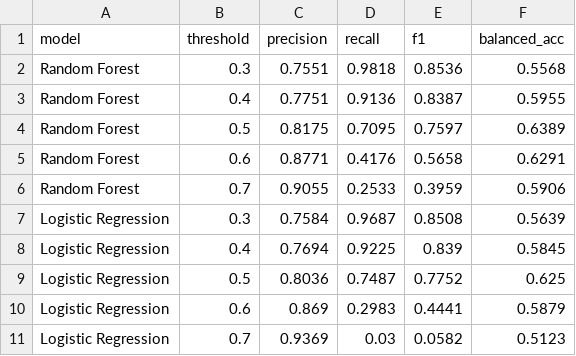
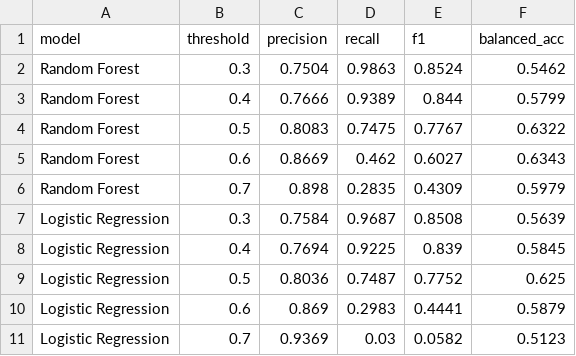
Before and after one commit to Meshpotat/Big-Data, a CSV file: outputs/table2_threshold_sensitivity.csv, drawn as a sheet; removed rows and columns are numbered as before the commit, all else as after; the diff names each change by its address in the sheet, - before the commit and + after, or states it on an @@ line.

```diff
--- a/outputs/table2_threshold_sensitivity.csv
+++ b/outputs/table2_threshold_sensitivity.csv
-row 2: Random Forest | 0.3 | 0.7551 | 0.9818 | 0.8536 | 0.5568
-row 3: Random Forest | 0.4 | 0.7751 | 0.9136 | 0.8387 | 0.5955
-row 4: Random Forest | 0.5 | 0.8175 | 0.7095 | 0.7597 | 0.6389
-row 5: Random Forest | 0.6 | 0.8771 | 0.4176 | 0.5658 | 0.6291
-row 6: Random Forest | 0.7 | 0.9055 | 0.2533 | 0.3959 | 0.5906
+row 2: Random Forest | 0.3 | 0.7504 | 0.9863 | 0.8524 | 0.5462
+row 3: Random Forest | 0.4 | 0.7666 | 0.9389 | 0.844 | 0.5799
+row 4: Random Forest | 0.5 | 0.8083 | 0.7475 | 0.7767 | 0.6322
+row 5: Random Forest | 0.6 | 0.8669 | 0.462 | 0.6027 | 0.6343
+row 6: Random Forest | 0.7 | 0.898 | 0.2835 | 0.4309 | 0.5979
```
Also changed, not shown: outputs/table1_model_comparison.csv, outputs/table3_latency_simulation.csv, 11 other files.
